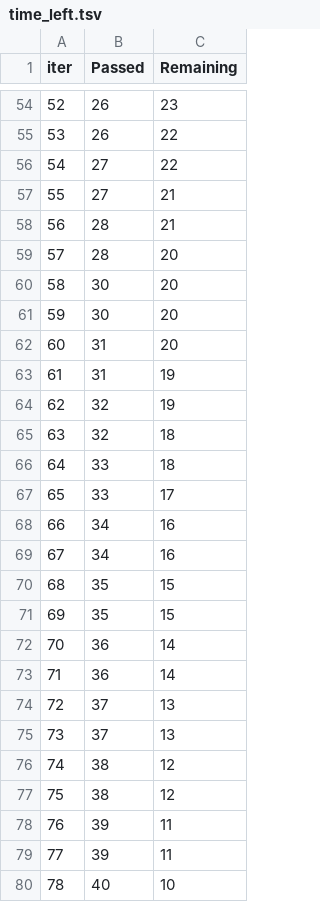
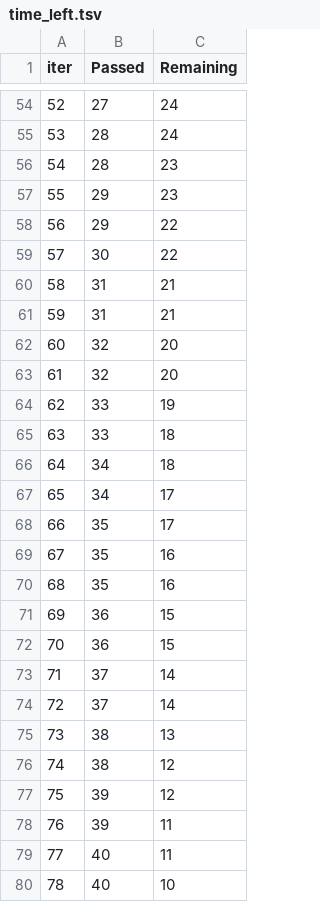
Before and after one commit to Sunnyttc1992/Forcast_energy_comsumption, a TSV file: catboost_info/time_left.tsv, drawn as a sheet; only a part is shown, gaps mark what is left out; the diff covers the shown part only.

```diff
--- a/catboost_info/time_left.tsv
+++ b/catboost_info/time_left.tsv
@@ -54,27 +54,27 @@ iter	Passed	Remaining
-52	26	23
-53	26	22
-54	27	22
-55	27	21
-56	28	21
-57	28	20
-58	30	20
-59	30	20
-60	31	20
-61	31	19
-62	32	19
-63	32	18
-64	33	18
-65	33	17
-66	34	16
-67	34	16
-68	35	15
-69	35	15
-70	36	14
-71	36	14
-72	37	13
-73	37	13
+52	27	24
+53	28	24
+54	28	23
+55	29	23
+56	29	22
+57	30	22
+58	31	21
+59	31	21
+60	32	20
+61	32	20
+62	33	19
+63	33	18
+64	34	18
+65	34	17
+66	35	17
+67	35	16
+68	35	16
+69	36	15
+70	36	15
+71	37	14
+72	37	14
+73	38	13
 74	38	12
-75	38	12
+75	39	12
 76	39	11
-77	39	11
+77	40	11
 78	40	10
```
Also changed, not shown: 78 edited cells elsewhere in this file, 2 other files.
